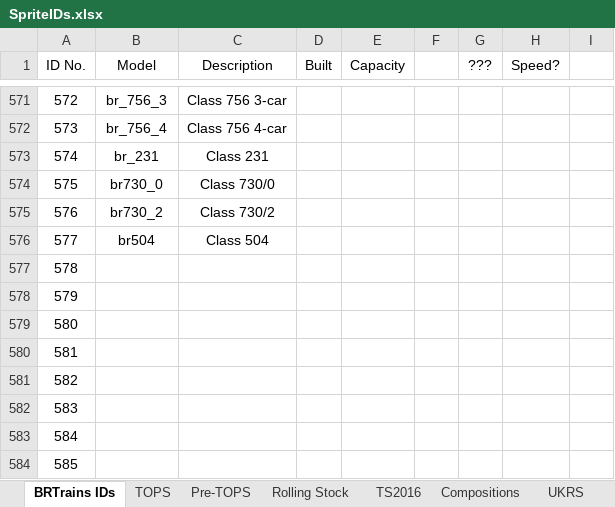
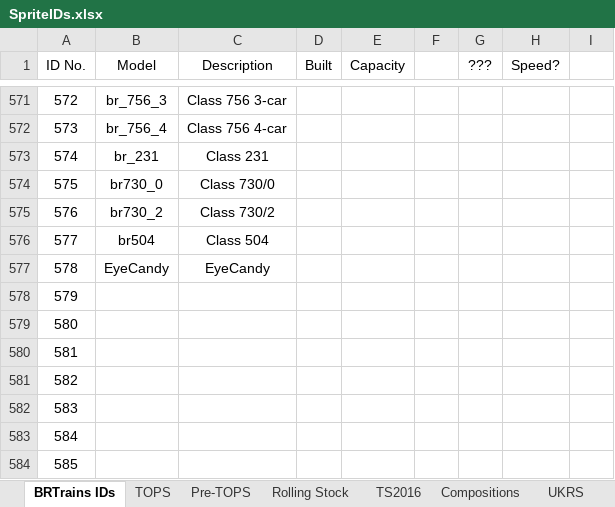
Before and after one commit to BRTrains/BRTrains2, an Excel workbook: docs/SpriteIDs.xlsx, sheet BRTrains IDs, drawn as a sheet; only a part is shown, gaps mark what is left out; values as stored, in another font and other column widths than the file's, no borders; the diff names each change by its address in the sheet, - before the commit and + after, or states it on an @@ line.

Commit message:
Added eye candy locomotive

```diff
--- a/docs/SpriteIDs.xlsx (sheet BRTrains IDs)
+++ b/docs/SpriteIDs.xlsx (sheet BRTrains IDs)
-B577 (Model): (empty)
+B577 (Model): EyeCandy
-C577 (Description): (empty)
+C577 (Description): EyeCandy
```
Also changed, not shown: 4 other files.
